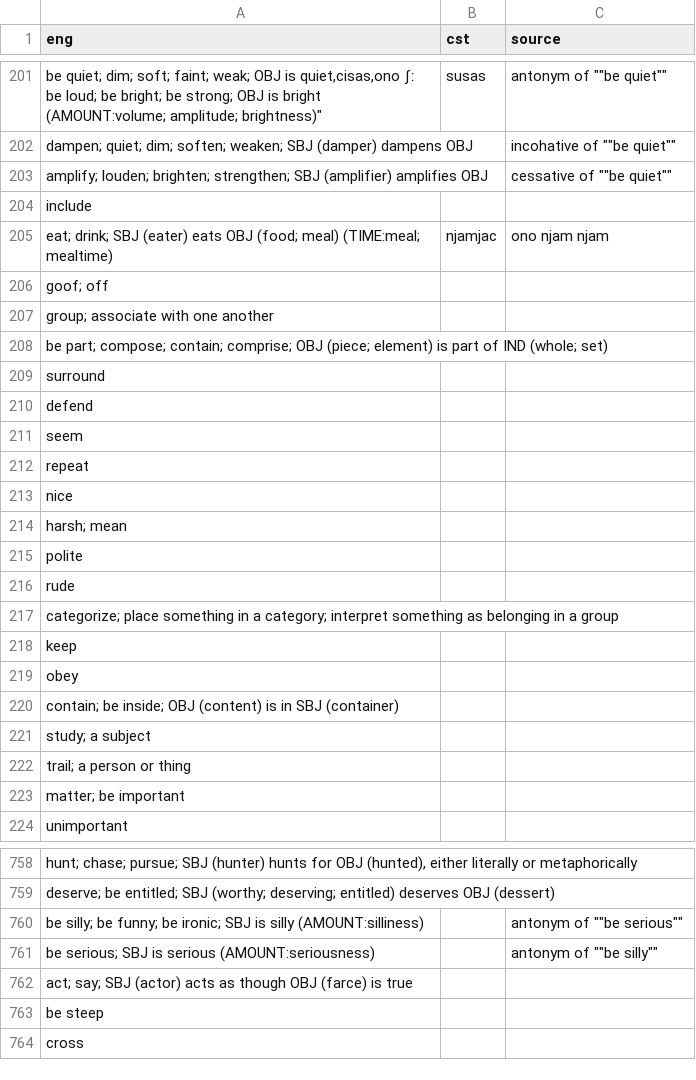
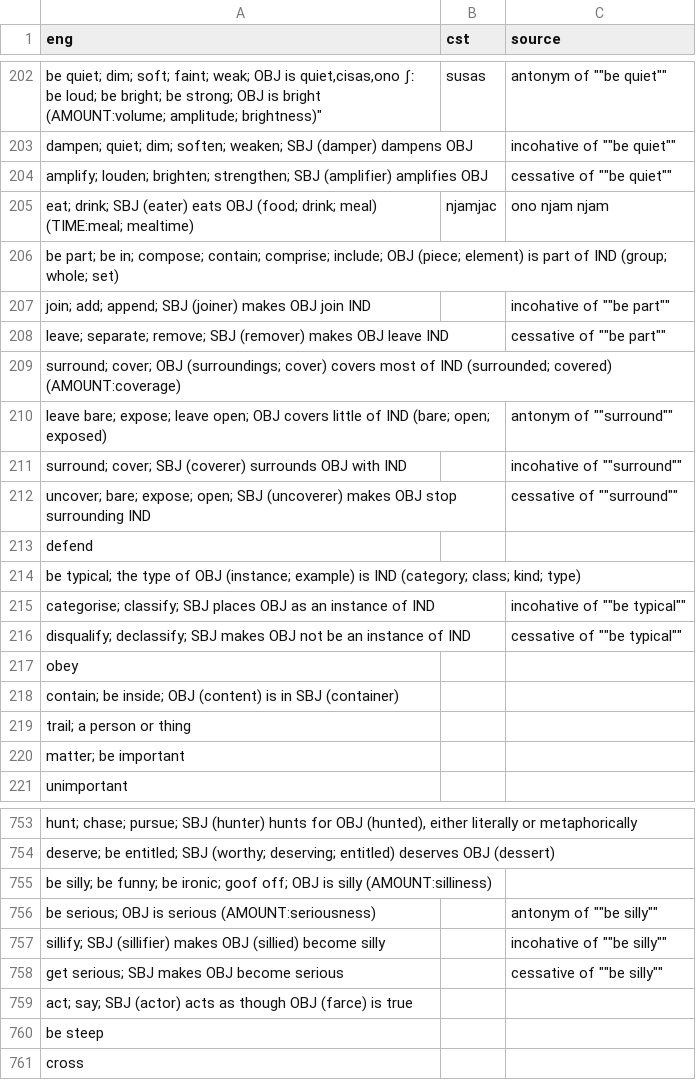
Before and after one commit to jkunimune/Djastiz, a CSV file: src/words/verb.csv, drawn as a sheet; only a part is shown, gaps mark what is left out; the diff covers the shown part only.

Commit message:
Launtoklian!
I filled out more words and grammar particles to the point where I can now articulate the working title for my language: <lawntoklian>, or "Launtoklian" /laʊ̯nˈtoʊ̯kliən/. I also enumerated all the chapters of the how-to guide that I'm going to write, with working titles for many of them.

```diff
--- a/src/words/verb.csv
+++ b/src/words/verb.csv
@@ -204,20 +205,16 @@ eng,cst,source
 "amplify; louden; brighten; strengthen; SBJ (amplifier) amplifies OBJ",,cessative of ""be quiet""
-"include",,
-"eat; drink; SBJ (eater) eats OBJ (food; meal) (TIME:meal; mealtime)",njamjac,ono njam njam
-"goof; off",,
-"group; associate with one another",,
-"be part; compose; contain; comprise; OBJ (piece; element) is part of IND (whole; set)",,
-"surround",,
+"eat; drink; SBJ (eater) eats OBJ (food; drink; meal) (TIME:meal; mealtime)",njamjac,ono njam njam
+"be part; be in; compose; contain; comprise; include; OBJ (piece; element) is part of IND (group; whole; set)",,
+"join; add; append; SBJ (joiner) makes OBJ join IND",,incohative of ""be part""
+"leave; separate; remove; SBJ (remover) makes OBJ leave IND",,cessative of ""be part""
+"surround; cover; OBJ (surroundings; cover) covers most of IND (surrounded; covered) (AMOUNT:coverage)",,
+"leave bare; expose; leave open; OBJ covers little of IND (bare; open; exposed)",,antonym of ""surround""
+"surround; cover; SBJ (coverer) surrounds OBJ with IND",,incohative of ""surround""
+"uncover; bare; expose; open; SBJ (uncoverer) makes OBJ stop surrounding IND",,cessative of ""surround""
 "defend",,
-"seem",,
-"repeat",,
-"nice",,
-"harsh; mean",,
-"polite",,
-"rude",,
-"categorize; place something in a category; interpret something as belonging in a group",,
-"keep",,
+"be typical; the type of OBJ (instance; example) is IND (category; class; kind; type)",,
+"categorise; classify; SBJ places OBJ as an instance of IND",,incohative of ""be typical""
+"disqualify; declassify; SBJ makes OBJ not be an instance of IND",,cessative of ""be typical""
 "obey",,
 "contain; be inside; OBJ (content) is in SBJ (container)",,
-"study; a subject",,
 "trail; a person or thing",,
@@ -760,4 +755,6 @@ eng,cst,source
 "deserve; be entitled; SBJ (worthy; deserving; entitled) deserves OBJ (dessert)",,
-"be silly; be funny; be ironic; SBJ is silly (AMOUNT:silliness)",,antonym of ""be serious""
-"be serious; SBJ is serious (AMOUNT:seriousness)",,antonym of ""be silly""
+"be silly; be funny; be ironic; goof off; OBJ is silly (AMOUNT:silliness)",,
+"be serious; OBJ is serious (AMOUNT:seriousness)",,antonym of ""be silly""
+"sillify; SBJ (sillifier) makes OBJ (sillied) become silly",,incohative of ""be silly""
+"get serious; SBJ makes OBJ become serious",,cessative of ""be silly""
 "act; say; SBJ (actor) acts as though OBJ (farce) is true",,
```
Also changed, not shown: 1 added row, 2 removed rows and 11 edited cells elsewhere in this file, src/words/compound word.csv, src/words/loanword.csv, 6 other files.
